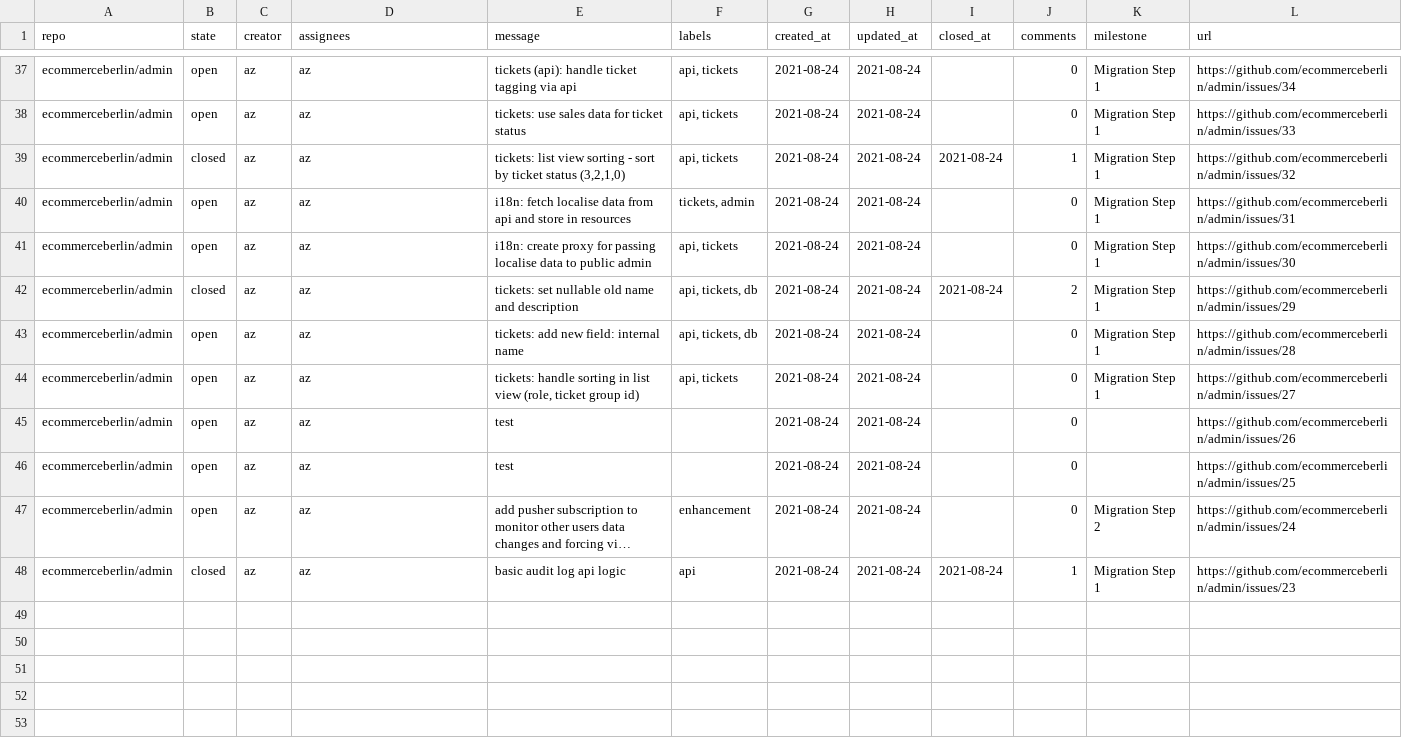
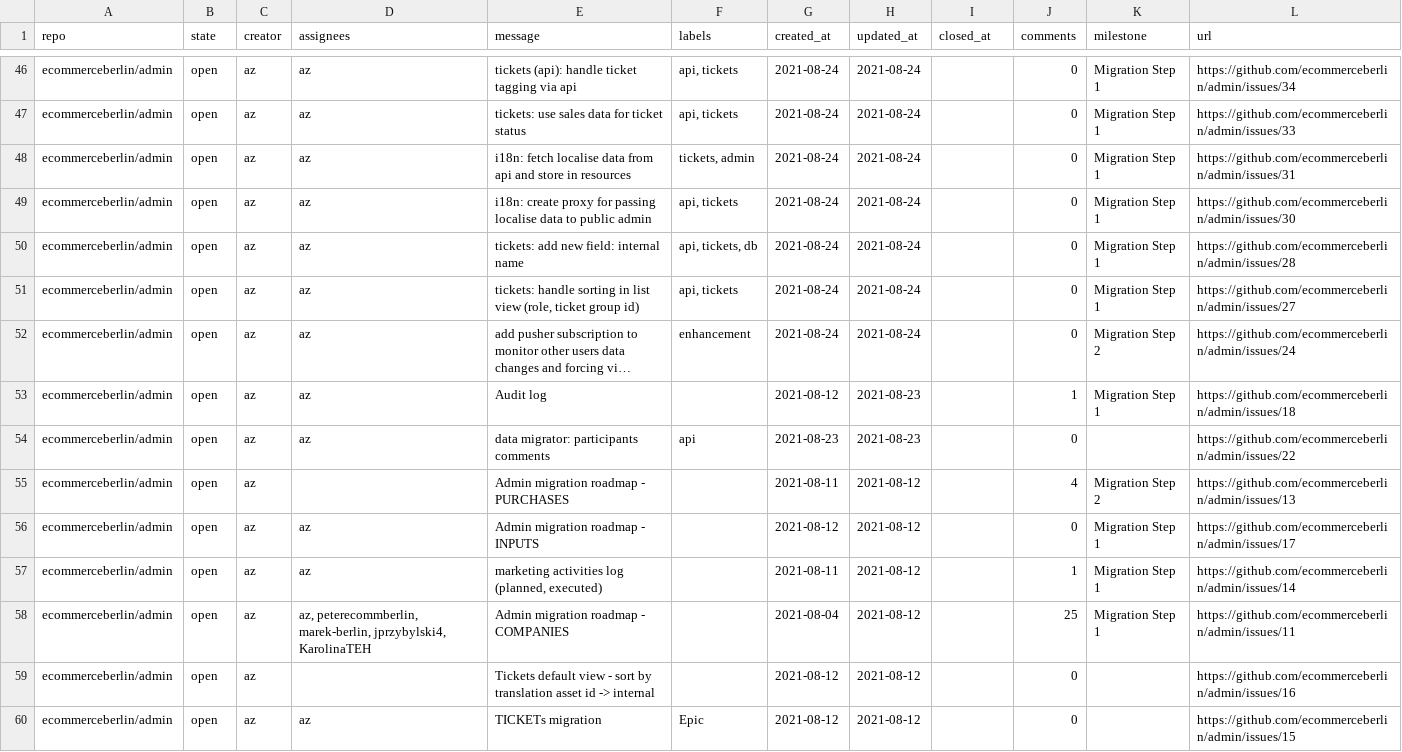
Before and after one commit to ecommerceberlin/report, a CSV file: reports/2021-08-25/issues.csv, drawn as a sheet; only a part is shown, gaps mark what is left out; long unchanged cells end in …; addresses are those after the commit; the diff covers the shown part only; the diff names each change by its address in the sheet, - before the commit and + after, or states it on an @@ line.

```diff
--- a/reports/2021-08-25/issues.csv
+++ b/reports/2021-08-25/issues.csv
@@ row 39 moved to row 8: ecommerceberlin/admin @@
@@ row 42 moved to row 15: ecommerceberlin/admin @@
@@ row 45 moved to row 32: ecommerceberlin/admin @@
@@ row 46 moved to row 33: ecommerceberlin/admin @@
+row 53: ecommerceberlin/admin | open | az | az | Audit log |  | 2021-08-12 | 2021-08-23 |  | 1 | Migration Step 1 | https://github.com/ecommerceberlin/admin/issues/18
+row 54: ecommerceberlin/admin | open | az | az | data migrator: participants comments | api | 2021-08-23 | 2021-08-23 |  | 0 |  | https://github.com/ecommerceberlin/admin/issues/22
+row 55: ecommerceberlin/admin | open | az |  | Admin migration roadmap - PURCHASES |  | 2021-08-11 | 2021-08-12 |  | 4 | Migration Step 2 | https://github.com/ecommerceberlin/admin/issues/13
+row 56: ecommerceberlin/admin | open | az | az | Admin migration roadmap - INPUTS |  | 2021-08-12 | 2021-08-12 |  | 0 | Migration Step 1 | https://github.com/ecommerceberlin/admin/issues/17
-B57 (state): closed
+B57 (state): open
-E57 (message): basic audit log api logic
+E57 (message): marketing activities log (planned, executed)
-F57 (labels): api
+F57 (labels): (empty)
-G57 (created_at): 2021-08-24
+G57 (created_at): 2021-08-11
-H57 (updated_at): 2021-08-24
+H57 (updated_at): 2021-08-12
-I57 (closed_at): 2021-08-24
+I57 (closed_at): (empty)
-L57 (url): https://github.com/ecommerceberlin/admin/issues/23
+L57 (url): https://github.com/ecommerceberlin/admin/issues/14
+row 58: ecommerceberlin/admin | open | az | az, peterecommberlin, marek-berlin, jprzybylski4, KarolinaTEH | Admin migration roadmap - COMPANIES |  | 2021-08-04 | 2021-08-12 |  | 25 | Migration Step 1 | https://github.com/ecommerceberlin/admin/issues/11
+row 59: ecommerceberlin/admin | open | az |  | Tickets default view - sort by translation asset id -> internal |  | 2021-08-12 | 2021-08-12 |  | 0 |  | https://github.com/ecommerceberlin/admin/issues/16
+row 60: ecommerceberlin/admin | open | az | az | TICKETs migration | Epic | 2021-08-12 | 2021-08-12 |  | 0 |  | https://github.com/ecommerceberlin/admin/issues/15
```
Also changed, not shown: 5 added rows and 9 moved rows elsewhere in this file, 2 other files.
